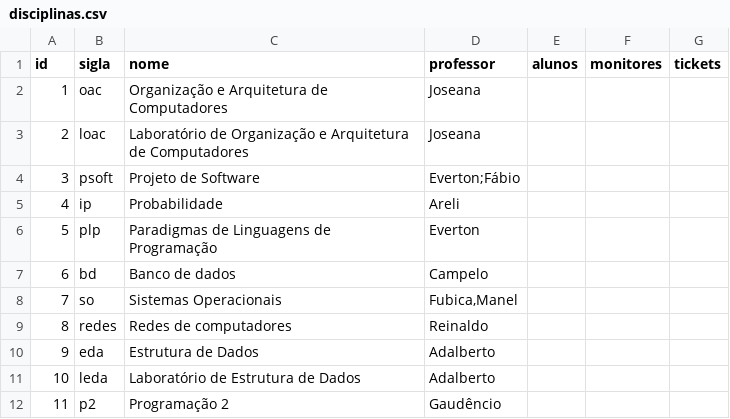
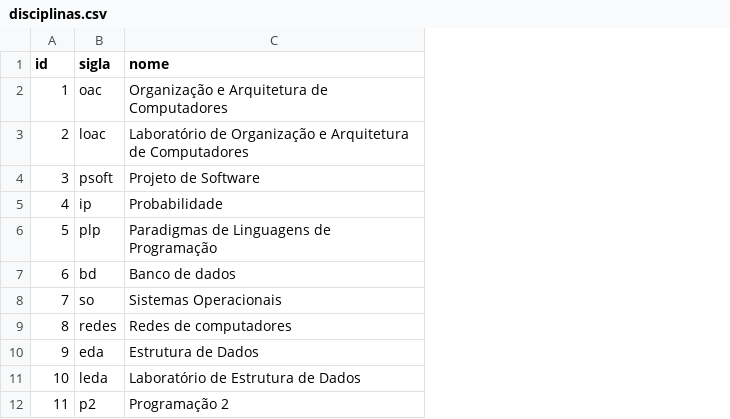
Before and after one commit to kmmelcher/plp-sad, a CSV file: database/disciplinas.csv, drawn as a sheet; the diff names each change by its address in the sheet, - before the commit and + after, or states it on an @@ line.

```diff
--- a/database/disciplinas.csv
+++ b/database/disciplinas.csv
-column D (professor), rows 2-12: Joseana | Joseana | Everton;Fábio | Areli | Everton | Campelo | Fubica,Manel | Reinaldo | Adalberto | Adalberto | Gaudêncio
-column E (alunos), empty
-column F (monitores), empty
-column G (tickets), empty
```
Also changed, not shown: database/alunos.csv, database/mensagens.csv, 10 other files.
